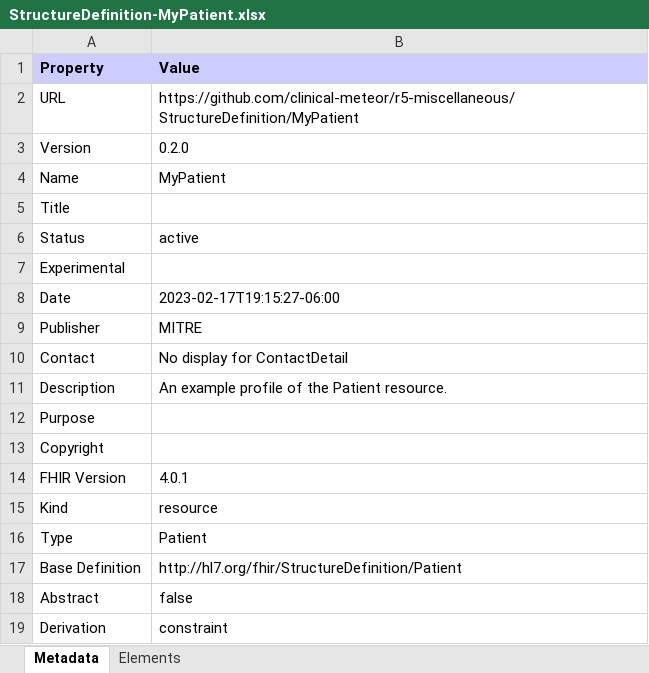
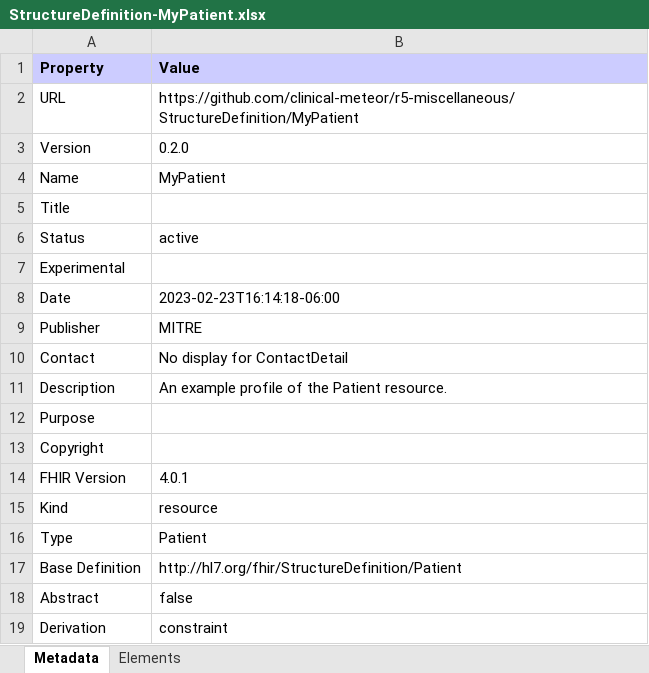
Before and after one commit to clinical-meteor/r5-miscellaneous, an Excel workbook: docs/StructureDefinition-MyPatient.xlsx, sheet Metadata, drawn as a sheet; values as stored, in another font and other column widths than the file's, no borders; the diff names each change by its address in the sheet, - before the commit and + after, or states it on an @@ line.

```diff
--- a/docs/StructureDefinition-MyPatient.xlsx (sheet Metadata)
+++ b/docs/StructureDefinition-MyPatient.xlsx (sheet Metadata)
-B8 (Value): 2023-02-17T19:15:27-06:00
+B8 (Value): 2023-02-23T16:14:18-06:00
```
Also changed, not shown: docs/all-profiles.xlsx, docs/observations-summary.xlsx, 50 other files.
